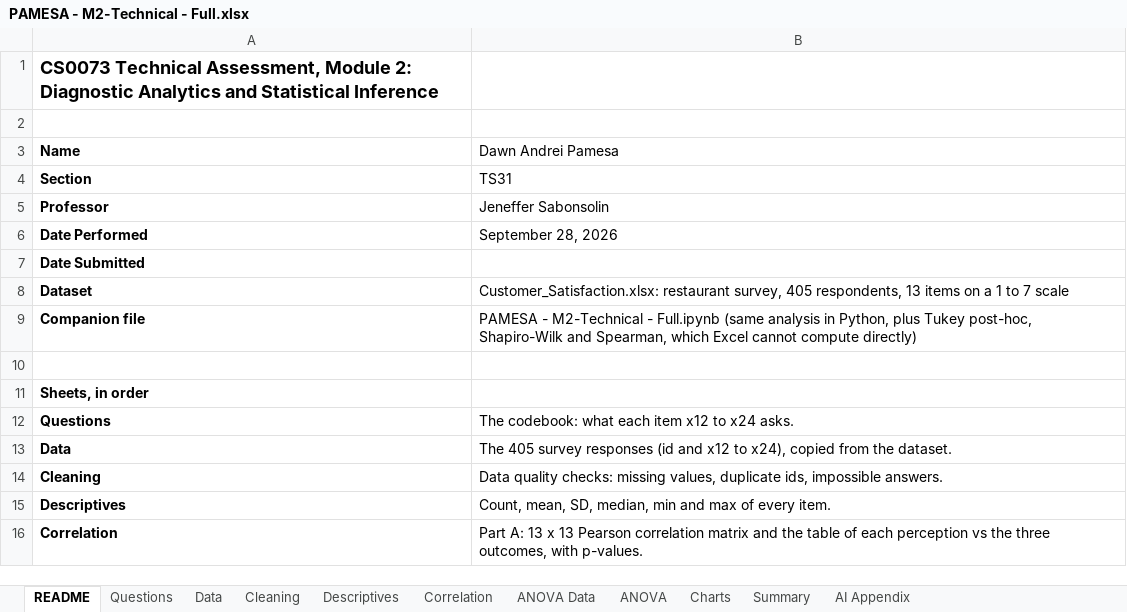
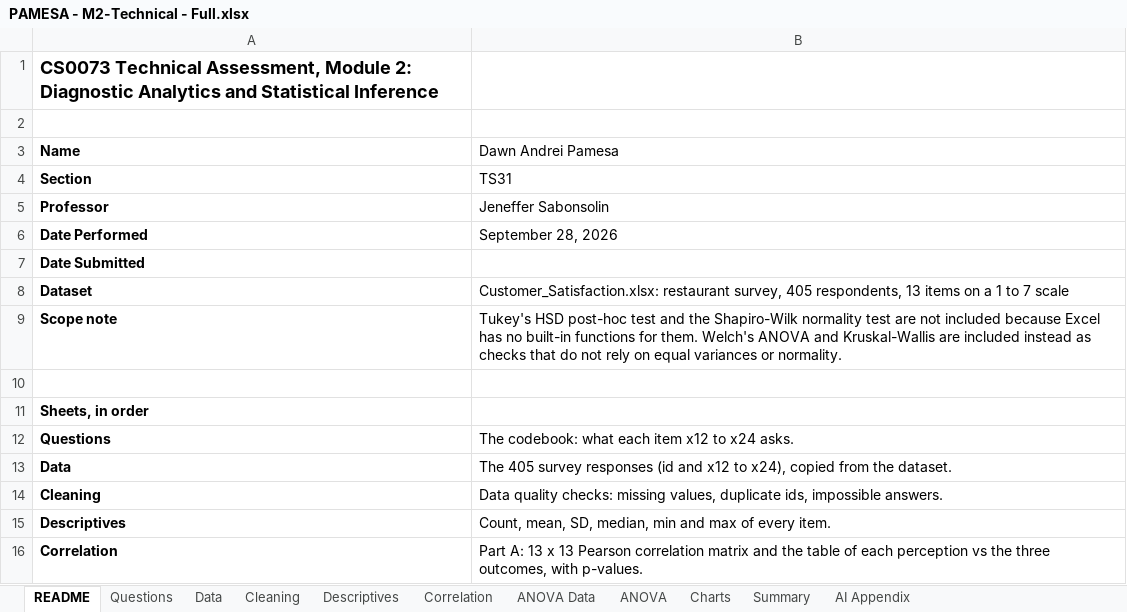
Before and after one commit to Dawngend/School-Works, an Excel workbook: Statistical Analysis and Modeling/PAMESA - M2-Technical - Full.xlsx, sheet README, drawn as a sheet; only a part is shown; values as stored, in another font and other column widths than the file's, no borders; removed rows and columns are numbered as before the commit, all else as after; the diff names each change by its address in the sheet, - before the commit and + after, or states it on an @@ line.

```diff
--- a/Statistical Analysis and Modeling/PAMESA - M2-Technical - Full.xlsx (sheet README)
+++ b/Statistical Analysis and Modeling/PAMESA - M2-Technical - Full.xlsx (sheet README)
-row 9: Companion file | PAMESA - M2-Technical - Full.ipynb (same analysis in Python, plus Tukey post-hoc, Shapiro-Wilk and Spearman, which Excel cannot compute directly)
+row 9: Scope note | Tukey's HSD post-hoc test and the Shapiro-Wilk normality test are not included because Excel has no built-in functions for them. Welch's ANOVA and Kruskal-Wallis are included instead as checks that do not rely on equal variances or normality.
```
Also changed, not shown: sheet ANOVA, sheet AI Appendix, sheet Correlation.
